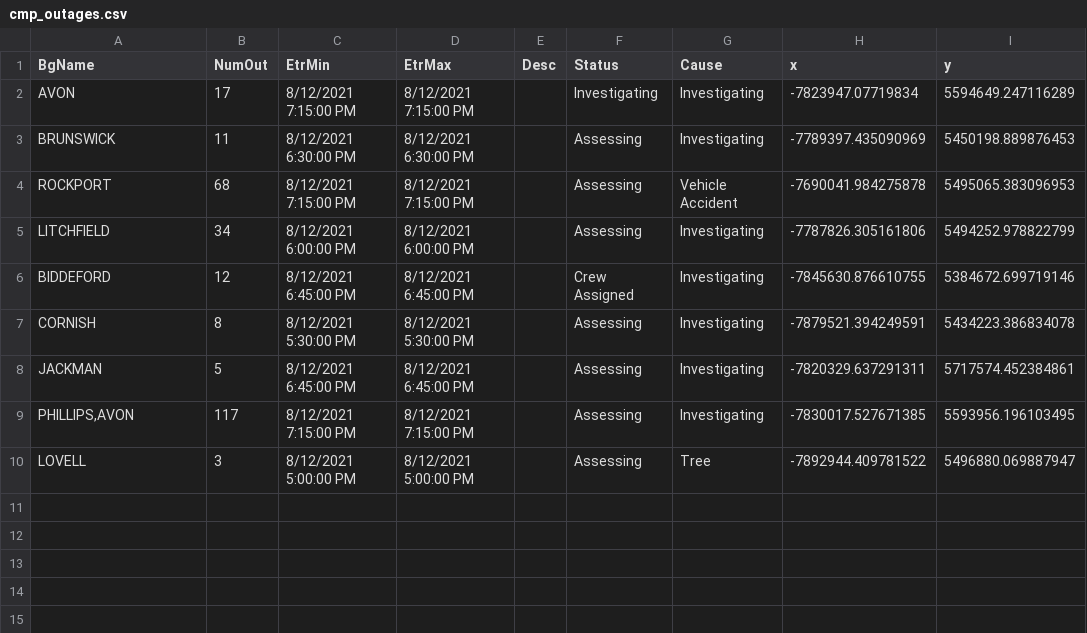
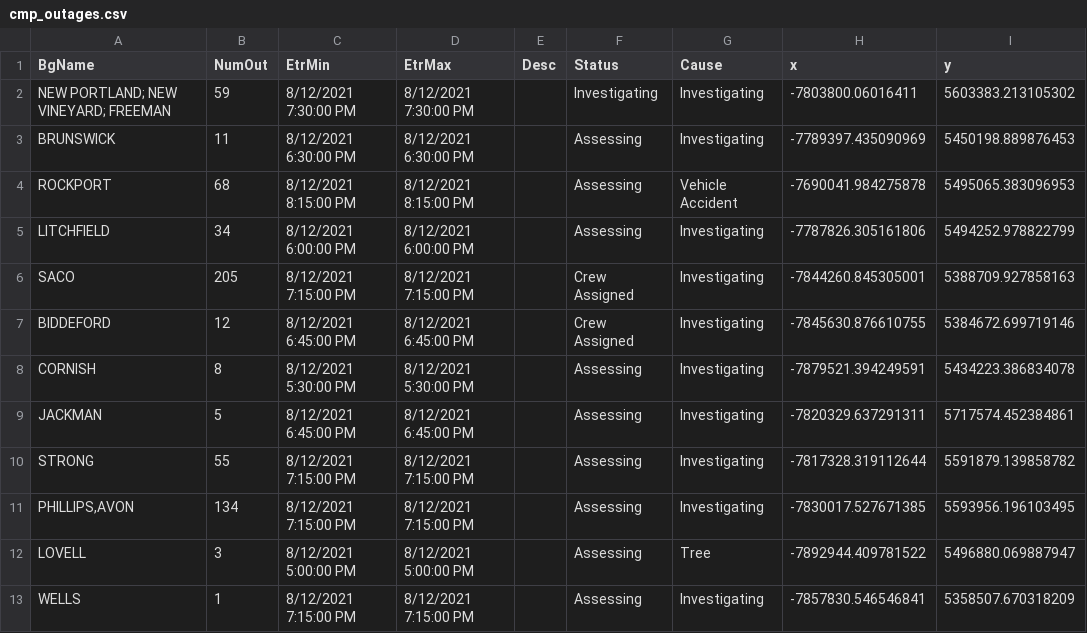
Before and after one commit to abkfenris/cmp-outages, a CSV file: cmp_outages.csv, drawn as a sheet.

```diff
--- a/cmp_outages.csv
+++ b/cmp_outages.csv
@@ -1,6 +1,7 @@
 BgName,NumOut,EtrMin,EtrMax,Desc,Status,Cause,x,y
-AVON,17,8/12/2021 7:15:00 PM,8/12/2021 7:15:00 PM,,Investigating,Investigating,-7823947.07719834,5594649.247116289
+NEW PORTLAND; NEW VINEYARD; FREEMAN,59,8/12/2021 7:30:00 PM,8/12/2021 7:30:00 PM,,Investigating,Investigating,-7803800.06016411,5603383.213105302
 BRUNSWICK,11,8/12/2021 6:30:00 PM,8/12/2021 6:30:00 PM,,Assessing,Investigating,-7789397.435090969,5450198.889876453
-ROCKPORT,68,8/12/2021 7:15:00 PM,8/12/2021 7:15:00 PM,,Assessing,Vehicle Accident,-7690041.984275878,5495065.383096953
+ROCKPORT,68,8/12/2021 8:15:00 PM,8/12/2021 8:15:00 PM,,Assessing,Vehicle Accident,-7690041.984275878,5495065.383096953
 LITCHFIELD,34,8/12/2021 6:00:00 PM,8/12/2021 6:00:00 PM,,Assessing,Investigating,-7787826.305161806,5494252.978822799
+SACO,205,8/12/2021 7:15:00 PM,8/12/2021 7:15:00 PM,,Crew Assigned,Investigating,-7844260.845305001,5388709.927858163
 BIDDEFORD,12,8/12/2021 6:45:00 PM,8/12/2021 6:45:00 PM,,Crew Assigned,Investigating,-7845630.876610755,5384672.699719146
@@ -8,3 +9,5 @@ CORNISH,8,8/12/2021 5:30:00 PM,8/12/2021 5:30:00 PM,,Assessing,Investigating,-78
 JACKMAN,5,8/12/2021 6:45:00 PM,8/12/2021 6:45:00 PM,,Assessing,Investigating,-7820329.637291311,5717574.452384861
-"PHILLIPS,AVON",117,8/12/2021 7:15:00 PM,8/12/2021 7:15:00 PM,,Assessing,Investigating,-7830017.527671385,5593956.196103495
+STRONG,55,8/12/2021 7:15:00 PM,8/12/2021 7:15:00 PM,,Assessing,Investigating,-7817328.319112644,5591879.139858782
+"PHILLIPS,AVON",134,8/12/2021 7:15:00 PM,8/12/2021 7:15:00 PM,,Assessing,Investigating,-7830017.527671385,5593956.196103495
 LOVELL,3,8/12/2021 5:00:00 PM,8/12/2021 5:00:00 PM,,Assessing,Tree,-7892944.409781522,5496880.069887947
+WELLS,1,8/12/2021 7:15:00 PM,8/12/2021 7:15:00 PM,,Assessing,Investigating,-7857830.546546841,5358507.670318209
```
